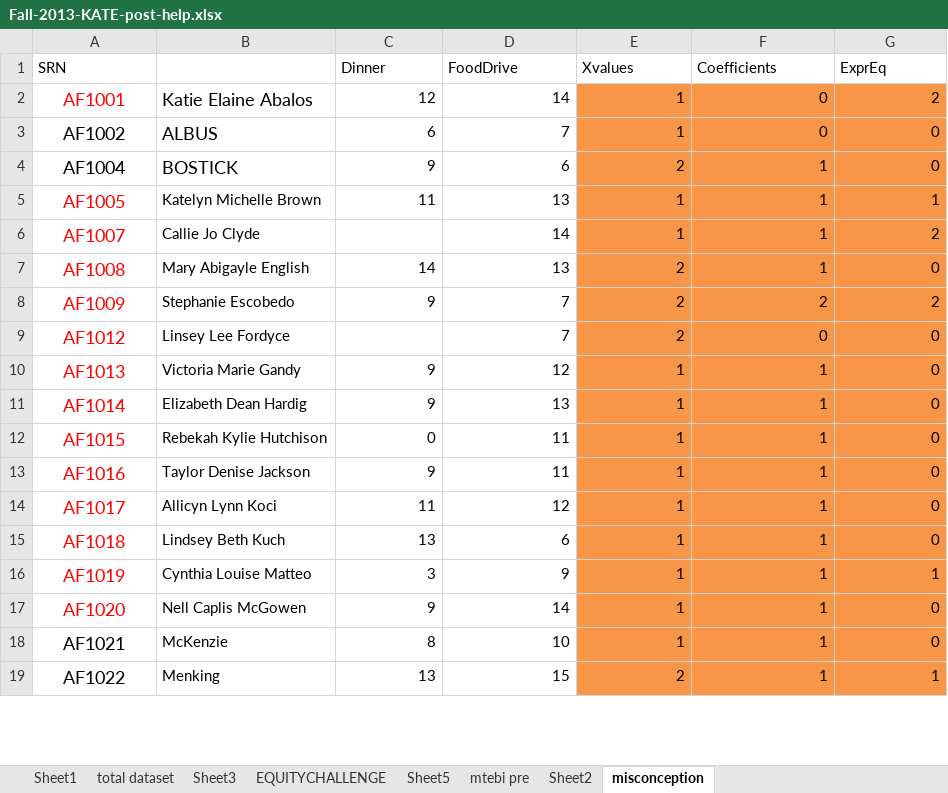
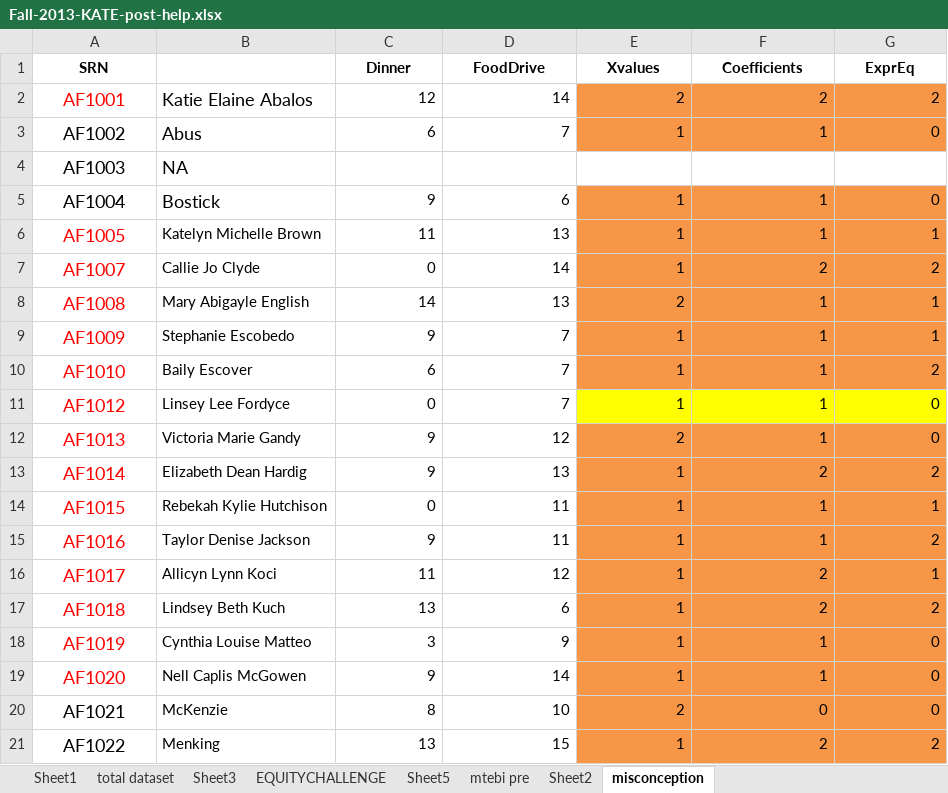
Before and after one commit to hindiogine/RCML, an Excel workbook: Fall-2013-KATE-post-help.xlsx, sheet misconception, drawn as a sheet; only a part is shown; values as stored, in another font and other column widths than the file's, no borders; addresses are those after the commit; the diff covers the shown part only; the diff names each change by its address in the sheet, - before the commit and + after, or states it on an @@ line.

```diff
--- a/Fall-2013-KATE-post-help.xlsx (sheet misconception)
+++ b/Fall-2013-KATE-post-help.xlsx (sheet misconception)
@@ A1 bold: off → on, alignment: left → center @@
@@ C1:G1 bold: off → on, alignment: left → center @@
-E2 (Xvalues): 1
+E2 (Xvalues): 2
-F2 (Coefficients): 0
+F2 (Coefficients): 2
-B3: ALBUS
+B3: Abus
-F3 (Coefficients): 0
+F3 (Coefficients): 1
+row 4: AF1003 | NA
-B5: BOSTICK
+B5: Bostick
-E5 (Xvalues): 2
+E5 (Xvalues): 1
-C7 (Dinner): (empty)
+C7 (Dinner): 0
-F7 (Coefficients): 1
+F7 (Coefficients): 2
-G8 (ExprEq): 0
+G8 (ExprEq): 1
-E9 (Xvalues): 2
+E9 (Xvalues): 1
-F9 (Coefficients): 2
+F9 (Coefficients): 1
-G9 (ExprEq): 2
+G9 (ExprEq): 1
+row 10: AF1010 | Baily Escover | 6 | 7 | 1 | 1 | 2
-C11 (Dinner): (empty)
+C11 (Dinner): 0
-E11 (Xvalues): 2
+E11 (Xvalues): 1
-E11:G11 fill: #F79646
+E11:G11 fill: #FFFF00
-F11 (Coefficients): 0
+F11 (Coefficients): 1
-E12 (Xvalues): 1
+E12 (Xvalues): 2
-F13 (Coefficients): 1
+F13 (Coefficients): 2
-G13 (ExprEq): 0
+G13 (ExprEq): 2
-G14 (ExprEq): 0
+G14 (ExprEq): 1
-G15 (ExprEq): 0
+G15 (ExprEq): 2
-F16:F17 (Coefficients): 1
+F16:F17 (Coefficients): 2
-G16 (ExprEq): 0
+G16 (ExprEq): 1
-G17 (ExprEq): 0
+G17 (ExprEq): 2
-G18 (ExprEq): 1
+G18 (ExprEq): 0
-E20 (Xvalues): 1
+E20 (Xvalues): 2
-F20 (Coefficients): 1
+F20 (Coefficients): 0
-E21 (Xvalues): 2
+E21 (Xvalues): 1
-F21 (Coefficients): 1
+F21 (Coefficients): 2
-G21 (ExprEq): 1
+G21 (ExprEq): 2
```
Also changed, not shown: 1 added row, 25 edited cells and cell formats elsewhere in this sheet, sheet EQUITYCHALLENGE, formulas that keep their value, Fall-2013-KATE-post.xlsx, Fall2013_data.xlsx, 1 other file.
